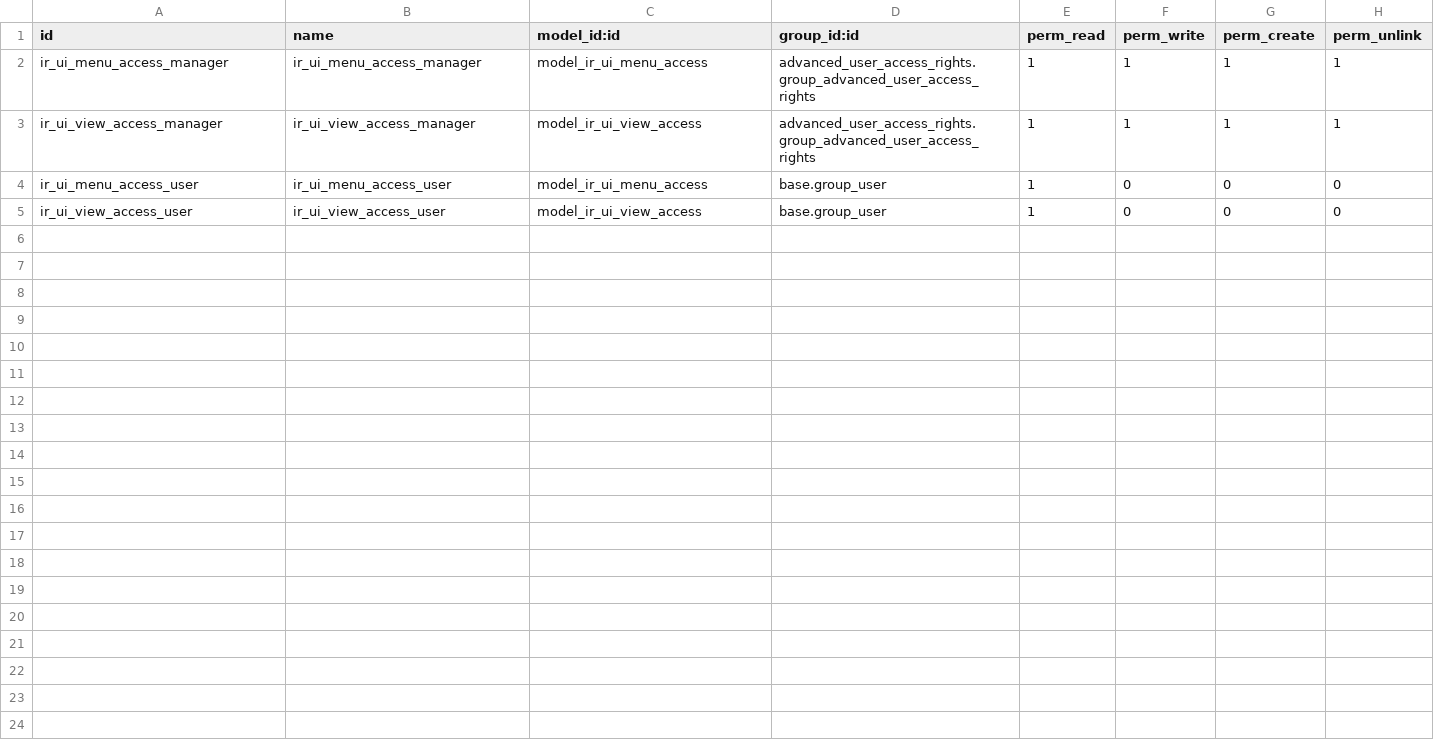
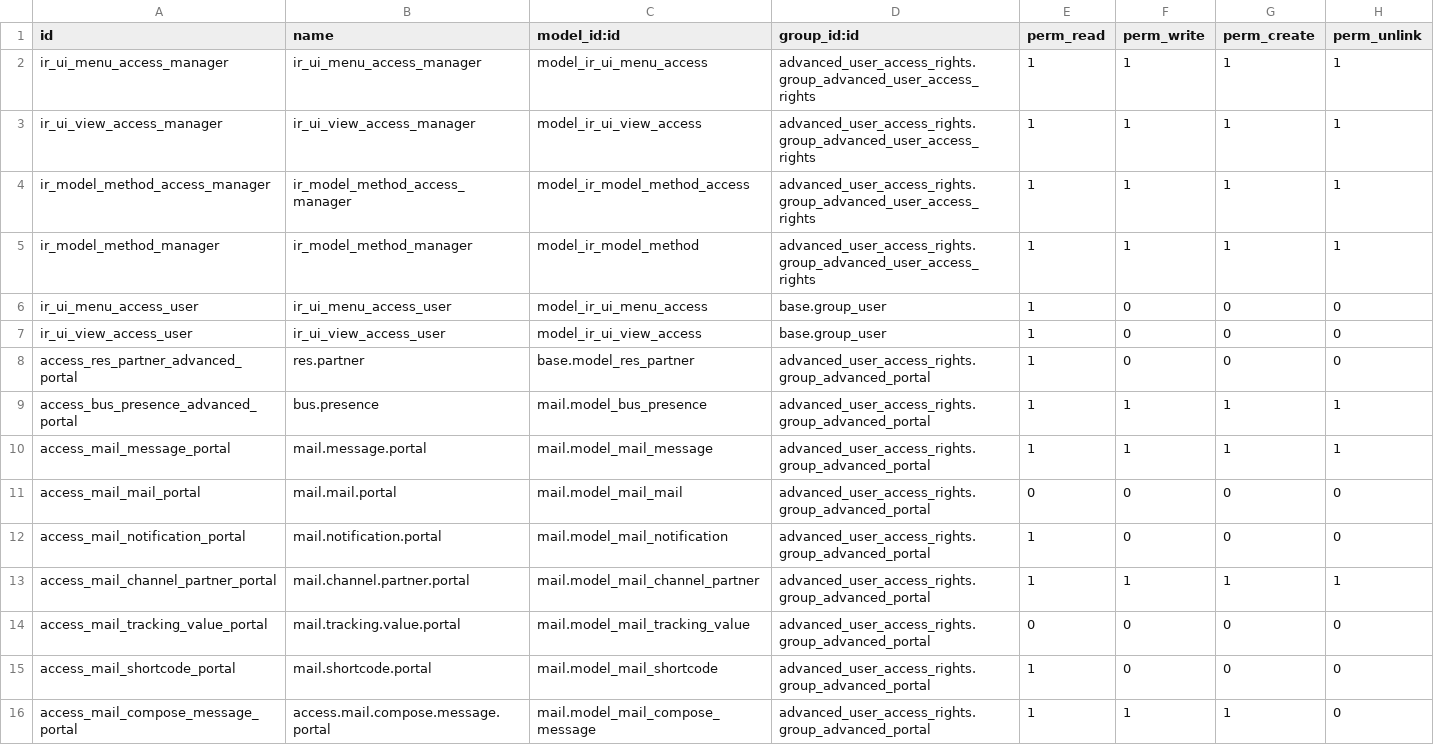
Before and after one commit to softintegration/advanced_user_access_rights, a CSV file: security/ir.model.access.csv, drawn as a sheet.

Commit message:
Advanced access rights:Add access rights by methods feature

```diff
--- a/security/ir.model.access.csv
+++ b/security/ir.model.access.csv
@@ -3,3 +3,14 @@ ir_ui_menu_access_manager,ir_ui_menu_access_manager,model_ir_ui_menu_access,adva
 ir_ui_view_access_manager,ir_ui_view_access_manager,model_ir_ui_view_access,advanced_user_access_rights.group_advanced_user_access_rights,1,1,1,1
+ir_model_method_access_manager,ir_model_method_access_manager,model_ir_model_method_access,advanced_user_access_rights.group_advanced_user_access_rights,1,1,1,1
+ir_model_method_manager,ir_model_method_manager,model_ir_model_method,advanced_user_access_rights.group_advanced_user_access_rights,1,1,1,1
 ir_ui_menu_access_user,ir_ui_menu_access_user,model_ir_ui_menu_access,base.group_user,1,0,0,0
 ir_ui_view_access_user,ir_ui_view_access_user,model_ir_ui_view_access,base.group_user,1,0,0,0
+access_res_partner_advanced_portal,res.partner,base.model_res_partner,advanced_user_access_rights.group_advanced_portal,1,0,0,0
+access_bus_presence_advanced_portal,bus.presence,mail.model_bus_presence,advanced_user_access_rights.group_advanced_portal,1,1,1,1
+access_mail_message_portal,mail.message.portal,mail.model_mail_message,advanced_user_access_rights.group_advanced_portal,1,1,1,1
+access_mail_mail_portal,mail.mail.portal,mail.model_mail_mail,advanced_user_access_rights.group_advanced_portal,0,0,0,0
+access_mail_notification_portal,mail.notification.portal,mail.model_mail_notification,advanced_user_access_rights.group_advanced_portal,1,0,0,0
+access_mail_channel_partner_portal,mail.channel.partner.portal,mail.model_mail_channel_partner,advanced_user_access_rights.group_advanced_portal,1,1,1,1
+access_mail_tracking_value_portal,mail.tracking.value.portal,mail.model_mail_tracking_value,advanced_user_access_rights.group_advanced_portal,0,0,0,0
+access_mail_shortcode_portal,mail.shortcode.portal,mail.model_mail_shortcode,advanced_user_access_rights.group_advanced_portal,1,0,0,0
+access_mail_compose_message_portal,access.mail.compose.message.portal,mail.model_mail_compose_message,advanced_user_access_rights.group_advanced_portal,1,1,1,0
```
Also changed, not shown: 12 other files.
